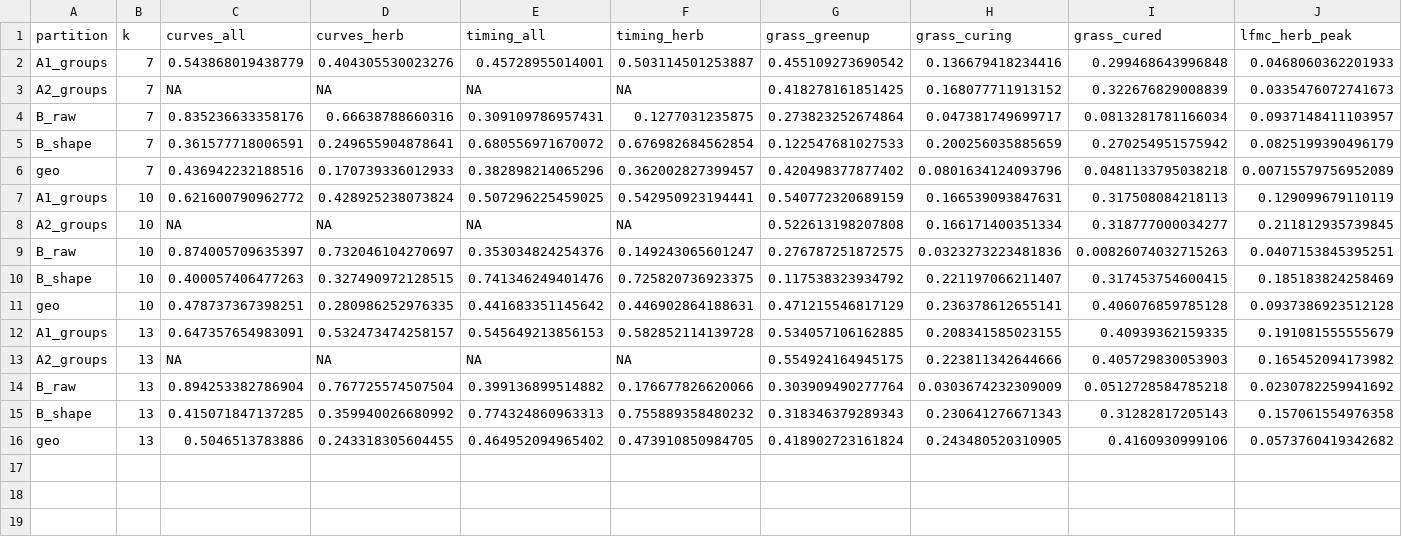
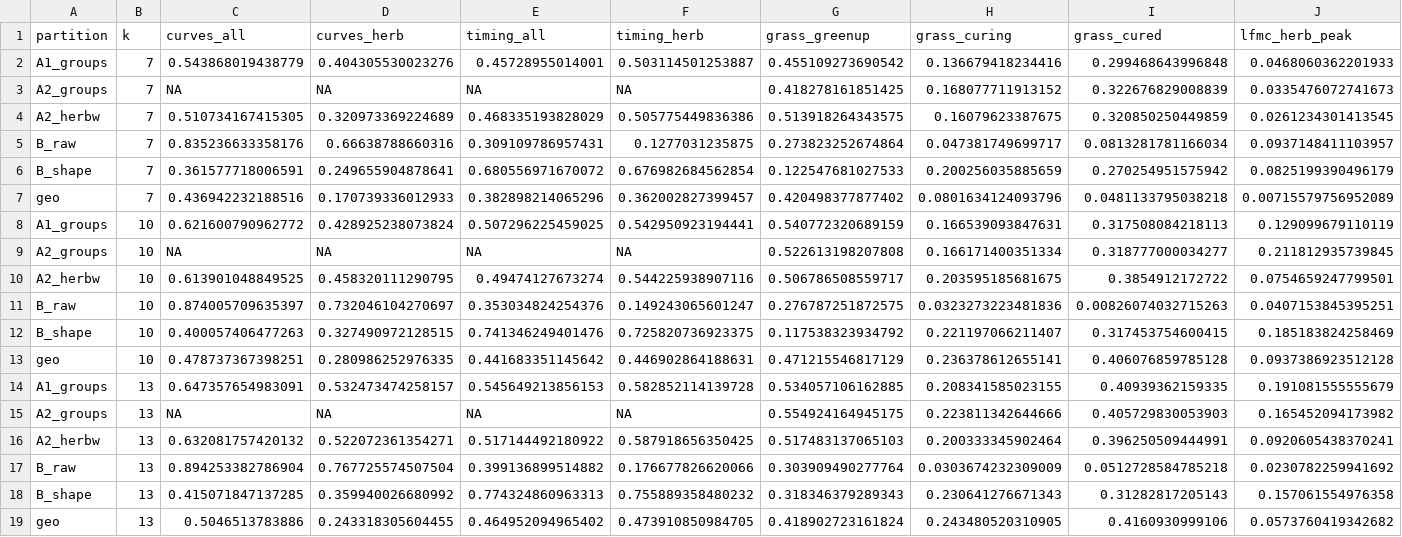
Before and after one commit to mcrimmins/gsi-pheno-regions, a CSV file: report/figs/eval_summary_full.csv, drawn as a sheet; only a part is shown; rows hold the shown columns only; the diff names each change by its address in the sheet, - before the commit and + after, or states it on an @@ line.

```diff
--- a/report/figs/eval_summary_full.csv
+++ b/report/figs/eval_summary_full.csv
+row 4: A2_herbw | 7 | 0.510734167415305 | 0.320973369224689 | 0.468335193828029 | 0.505775449836386 | 0.513918264343575 | 0.16079623387675 | 0.320850250449859 | 0.0261234301413545
+row 10: A2_herbw | 10 | 0.613901048849525 | 0.458320111290795 | 0.49474127673274 | 0.544225938907116 | 0.506786508559717 | 0.203595185681675 | 0.3854912172722 | 0.0754659247799501
+row 16: A2_herbw | 13 | 0.632081757420132 | 0.522072361354271 | 0.517144492180922 | 0.587918656350425 | 0.517483137065103 | 0.200333345902464 | 0.396250509444991 | 0.0920605438370241
```
Also changed, not shown: report/figs/eval_diff_full.csv, report/figs/manifest.csv, 16 other files.
